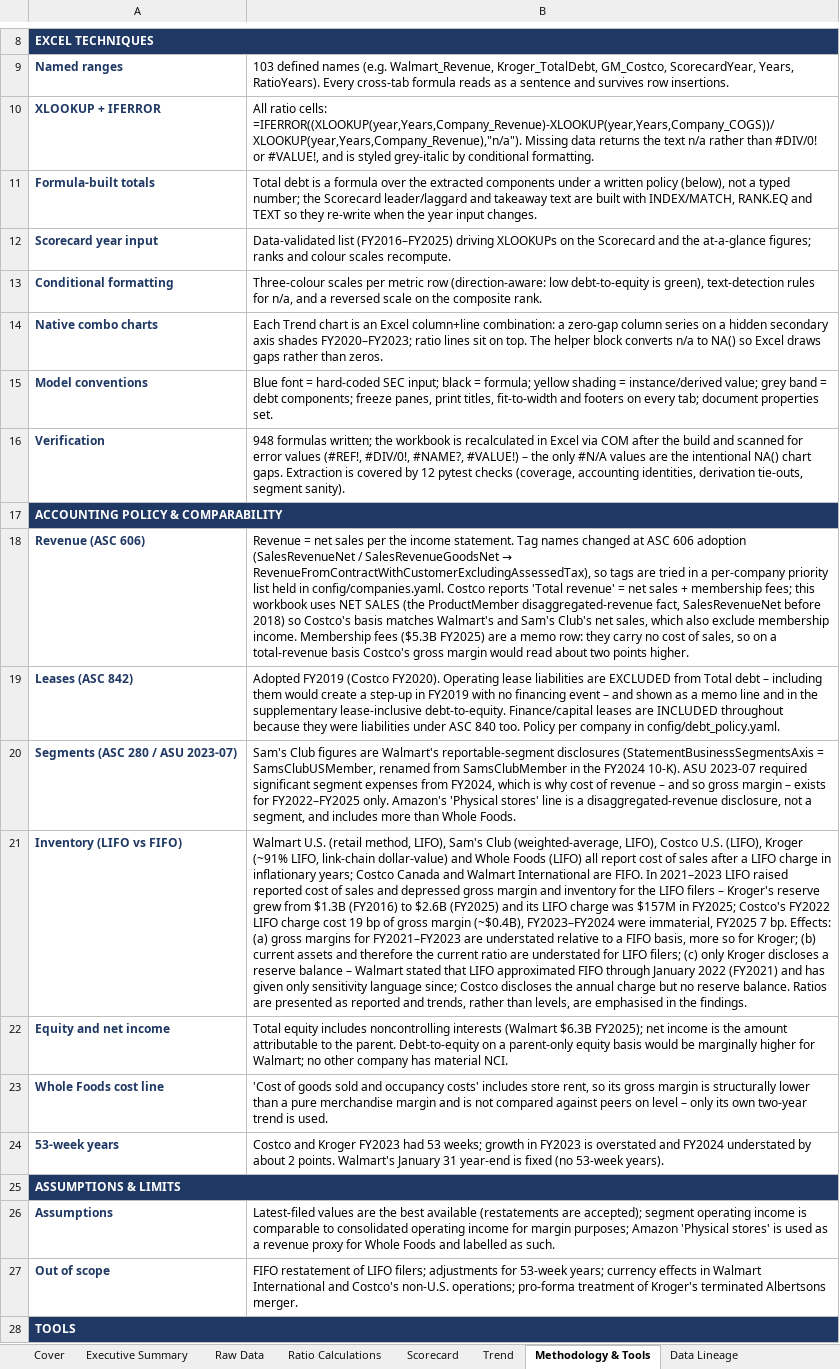
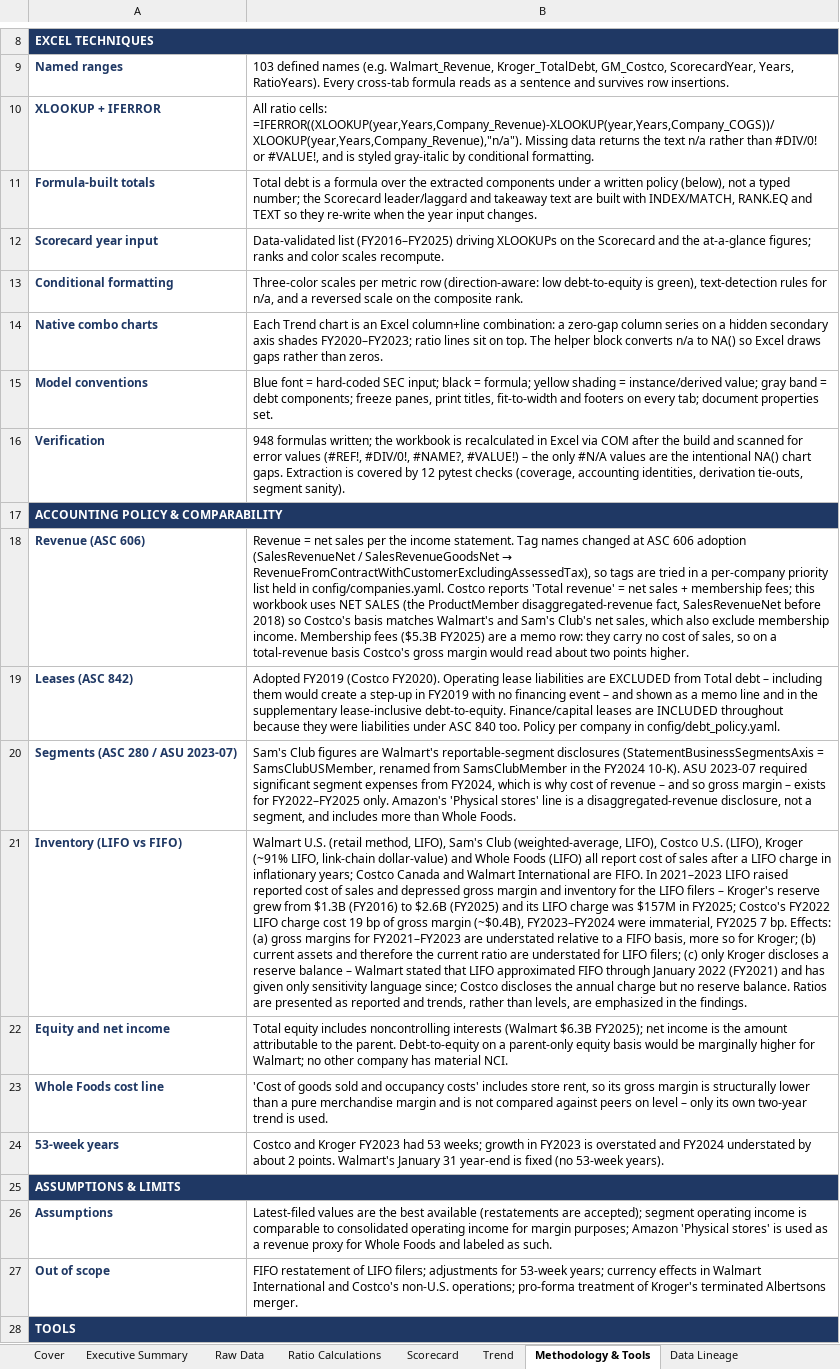
Before and after one commit to josephrbarry/competitor-scorecard, an Excel workbook: output/Retail_Peer_Benchmarking.xlsx, sheet Methodology & Tools, drawn as a sheet; only a part is shown, gaps mark what is left out; values as stored, in another font and other column widths than the file's, no borders; the diff names each change by its address in the sheet, - before the commit and + after, or states it on an @@ line.

Commit message:
US spelling throughout (color, labeled, gray, judgment)

```diff
--- a/output/Retail_Peer_Benchmarking.xlsx (sheet Methodology & Tools)
+++ b/output/Retail_Peer_Benchmarking.xlsx (sheet Methodology & Tools)
-B10: …is styled grey-italic by conditional…
+B10: …is styled gray-italic by conditional…
-B12: …ranks and colour scales recompute.
+B12: …ranks and color scales recompute.
-B13: Three-colour scales per…
+B13: Three-color scales per…
-B15: …instance/derived value; grey band =…
+B15: …instance/derived value; gray band =…
-B21: …levels, are emphasised in the…
+B21: …levels, are emphasized in the…
-B26: …Foods and labelled as such.
+B26: …Foods and labeled as such.
```
Also changed, not shown: sheet Raw Data, sheet Cover, sheet Scorecard, charts or pictures, 5 other files.
